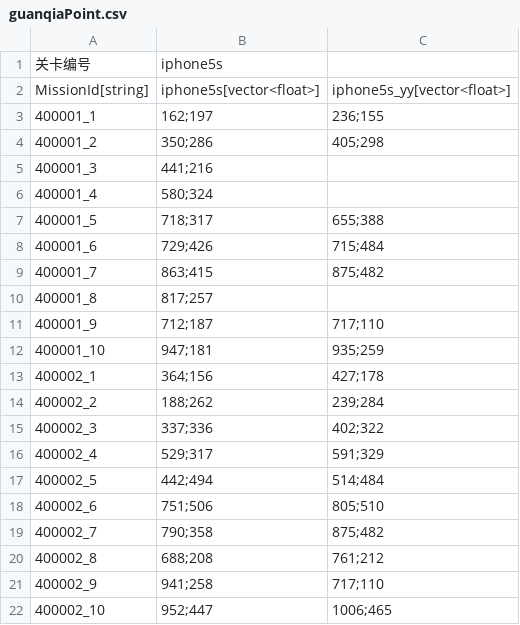
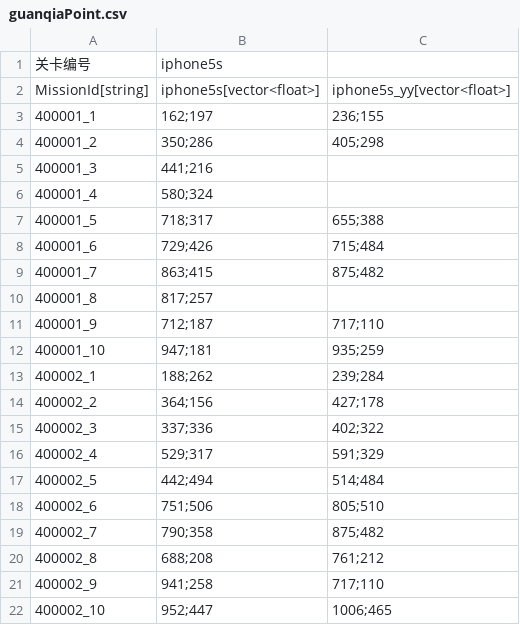
Before and after one commit to 1097195326/CompanyWork, a CSV file: SwampAttack/Resources/config/guanqiaPoint.csv, drawn as a sheet.

```diff
--- a/SwampAttack/Resources/config/guanqiaPoint.csv
+++ b/SwampAttack/Resources/config/guanqiaPoint.csv
@@ -12,4 +12,4 @@ MissionId[string],iphone5s[vector<float>],iphone5s_yy[vector<float>]
 400001_10,947;181,935;259
-400002_1,364;156,427;178
-400002_2,188;262,239;284
+400002_1,188;262,239;284
+400002_2,364;156,427;178
 400002_3,337;336,402;322
```
Also changed, not shown: 15 other files.
